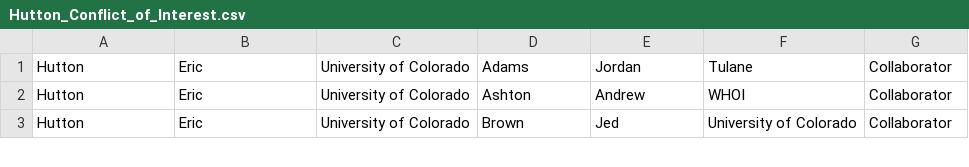
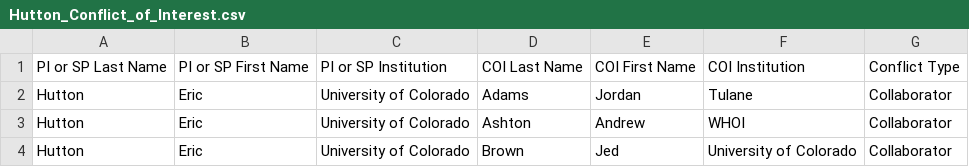
Before and after one commit to mcflugen/nsf_supporting_docs, a CSV file: docs/Hutton_Conflict_of_Interest.csv, drawn as a sheet; only a part is shown; the diff names each change by its address in the sheet, - before the commit and + after, or states it on an @@ line.

Commit message:
Added header row to COI table.

```diff
--- a/docs/Hutton_Conflict_of_Interest.csv
+++ b/docs/Hutton_Conflict_of_Interest.csv
+row 1: PI or SP Last Name | PI or SP First Name | PI or SP Institution | COI Last Name | COI First Name | COI Institution | Conflict Type
```
Also changed, not shown: 1 other file.
